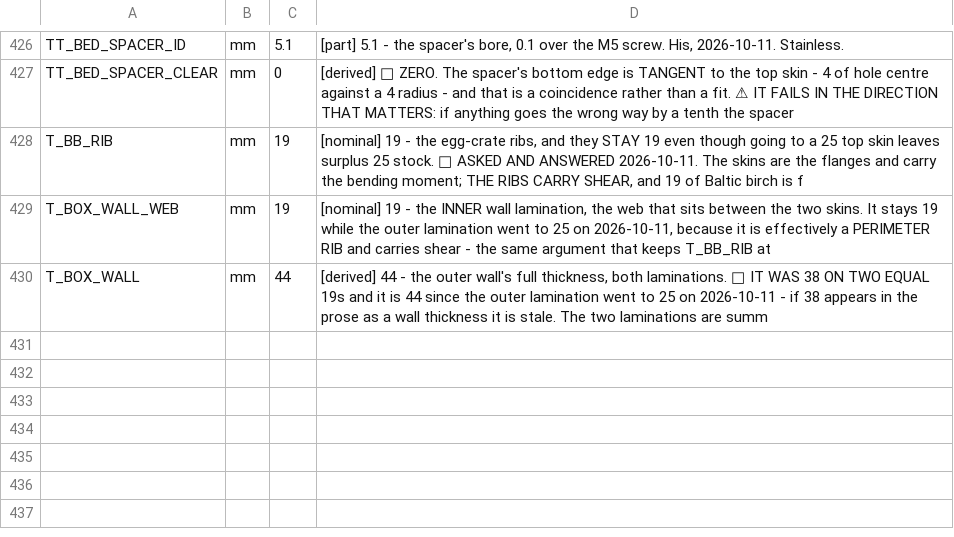
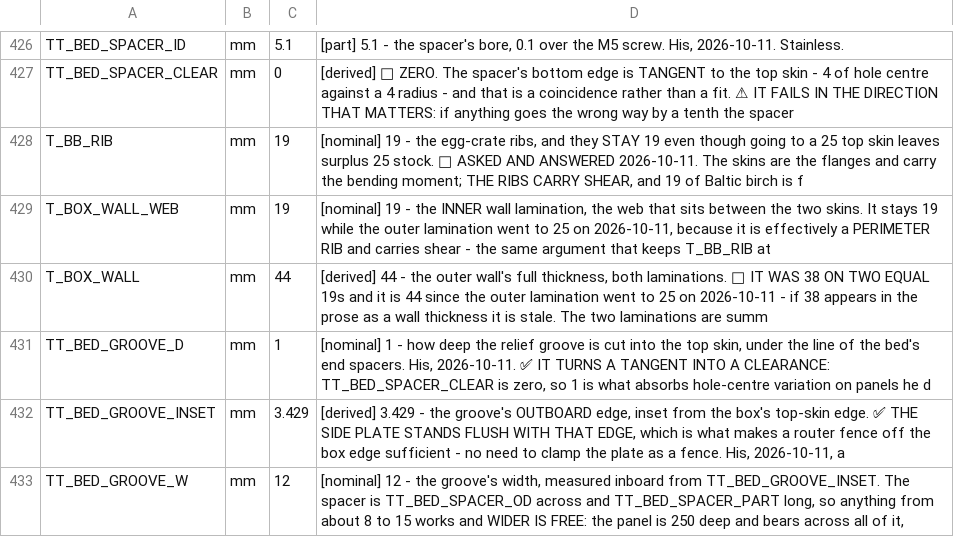
Before and after one commit to ioSenderV2/CNCBuild, a CSV file: dimensions/fusion-parameters.csv, drawn as a sheet; only a part is shown, gaps mark what is left out.

```diff
--- a/dimensions/fusion-parameters.csv
+++ b/dimensions/fusion-parameters.csv
@@ -430 +430,4 @@ T_BOX_WALL_WEB,mm,19,"[nominal] 19 - the INNER wall lamination, the web that sit
 T_BOX_WALL,mm,44,"[derived] 44 - the outer wall's full thickness, both laminations. 🔴 IT WAS 38 ON TWO EQUAL 19s and it is 44 since the outer lamination went to 25 on 2026-10-11 - if 38 appears in the prose as a wall thickness it is stale. The two laminations are summ"
+TT_BED_GROOVE_D,mm,1,"[nominal] 1 - how deep the relief groove is cut into the top skin, under the line of the bed's end spacers. His, 2026-10-11. ✅ IT TURNS A TANGENT INTO A CLEARANCE: TT_BED_SPACER_CLEAR is zero, so 1 is what absorbs hole-centre variation on panels he d"
+TT_BED_GROOVE_INSET,mm,3.429,"[derived] 3.429 - the groove's OUTBOARD edge, inset from the box's top-skin edge. ✅ THE SIDE PLATE STANDS FLUSH WITH THAT EDGE, which is what makes a router fence off the box edge sufficient - no need to clamp the plate as a fence. His, 2026-10-11, a"
+TT_BED_GROOVE_W,mm,12,"[nominal] 12 - the groove's width, measured inboard from TT_BED_GROOVE_INSET. The spacer is TT_BED_SPACER_OD across and TT_BED_SPACER_PART long, so anything from about 8 to 15 works and WIDER IS FREE: the panel is 250 deep and bears across all of it,"
```
Also changed, not shown: 4 other files.
